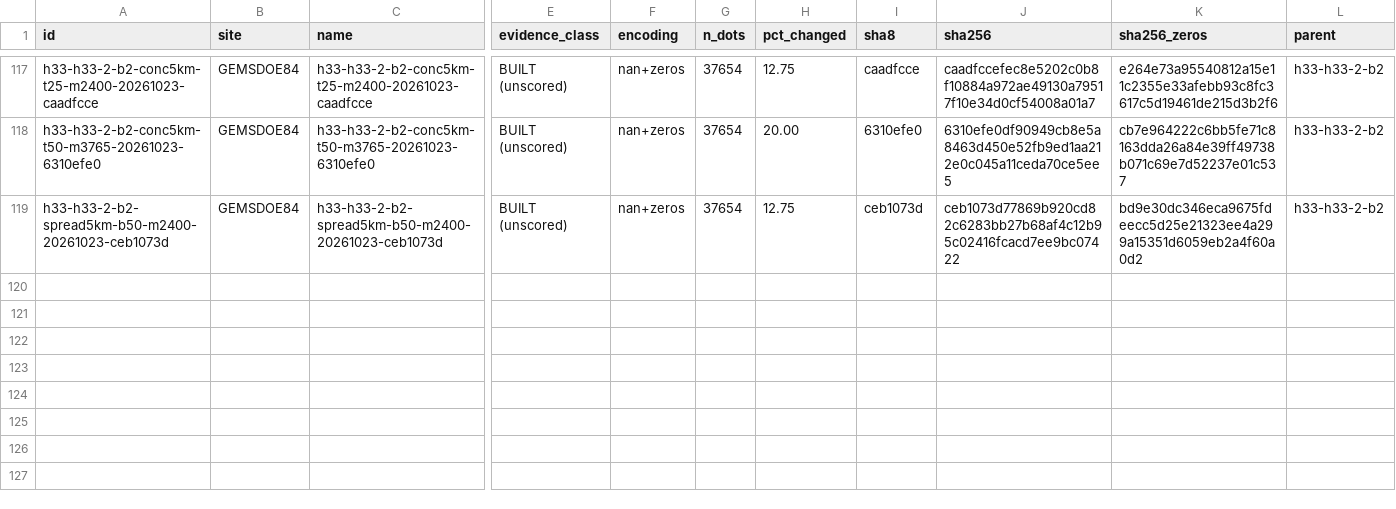
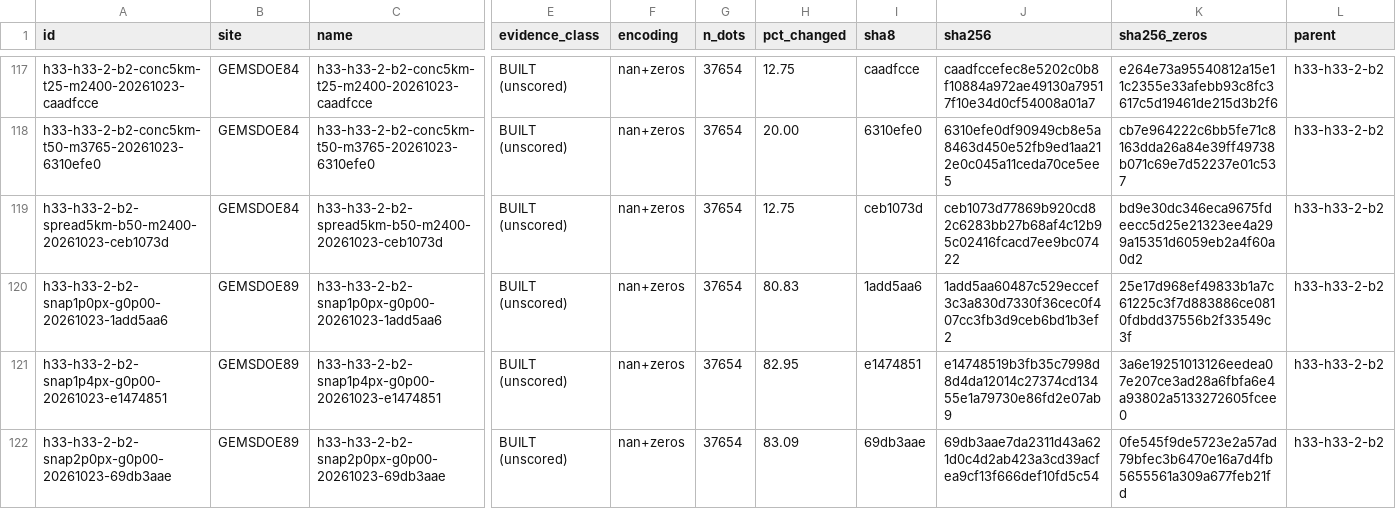
Before and after one commit to buffedlizard55-lab/GEMSDOE89, a CSV file: ledger/submissions.csv, drawn as a sheet; only a part is shown, gaps mark what is left out; rows hold the shown columns only; the diff names each change by its address in the sheet, - before the commit and + after, or states it on an @@ line.

Commit message:
SNAP axis: three gateless (g0p00) variants of R0 at windows 1.0/1.42/2.0 px
- start gates: all manifest hashes re-verified; R0 rebuilt byte-exactly from
  its mask (tools/rebuild_r0.py, sha256 c55bafc4... match)
- gemsdoe/snap.py: response recipe replicated from upstream recorded recipe
  (bands 3 tmi_hg + 18 iso_grav_anom_hg, median fill, sigma=1, robust_unit
  p99.5, max fusion); deterministic gateless snap, count/collar preserved
- tools/build_snap_gateless.py: build + MUST gates + report-only instruments
  (hide-and-recover PROXY with Wilson CI, catalogue surrogate, leakage canary
  PASS 0.665 < 0.90; SGMC deferred - not in manifest)
- 3 variants x 2 encodings pass every gate; ledger rows appended;
  build reports + mechanism cards + SLOT_PLAN/README/SUBMIT/AI_USE updated
- doses: 80.83/82.95/83.09% dots moved, mean displacement 1.00/1.35/1.86 px;
  MODEL central +0.027/+0.028/+0.028, bands price the mimic (-0.028..+0.084)
- tests: +7 snap invariants (25 total pass); no conflict markers

Co-authored-by: arena-agent <297053741+arena-agent@users.noreply.github.com>

```diff
--- a/ledger/submissions.csv
+++ b/ledger/submissions.csv
+row 120: h33-h33-2-b2-snap1p0px-g0p00-20261023-1add5aa6 | GEMSDOE89 | h33-h33-2-b2-snap1p0px-g0p00-20261023-1add5aa6 | BUILT (unscored) | nan+zeros | 37654 | 80.83 | 1add5aa6 | 1add5aa60487c529eccef3c3a830d7330f36cec0f407cc3fb3d9ceb6bd1b3ef2 | 25e17d968ef49833b1a7c61225c3f7d883886ce0810fdbdd37556b2f33549c3f | h33-h33-2-b2
+row 121: h33-h33-2-b2-snap1p4px-g0p00-20261023-e1474851 | GEMSDOE89 | h33-h33-2-b2-snap1p4px-g0p00-20261023-e1474851 | BUILT (unscored) | nan+zeros | 37654 | 82.95 | e1474851 | e14748519b3fb35c7998d8d4da12014c27374cd13455e1a79730e86fd2e07ab9 | 3a6e19251013126eedea07e207ce3ad28a6fbfa6e4a93802a5133272605fcee0 | h33-h33-2-b2
+row 122: h33-h33-2-b2-snap2p0px-g0p00-20261023-69db3aae | GEMSDOE89 | h33-h33-2-b2-snap2p0px-g0p00-20261023-69db3aae | BUILT (unscored) | nan+zeros | 37654 | 83.09 | 69db3aae | 69db3aae7da2311d43a621d0c4d2ab423a3cd39acfea9cf13f666def10fd5c54 | 0fe545f9de5723e2a57ad79bfec3b6470e16a7d4fb5655561a309a677feb21fd | h33-h33-2-b2
```
Also changed, not shown: 21 other files.
